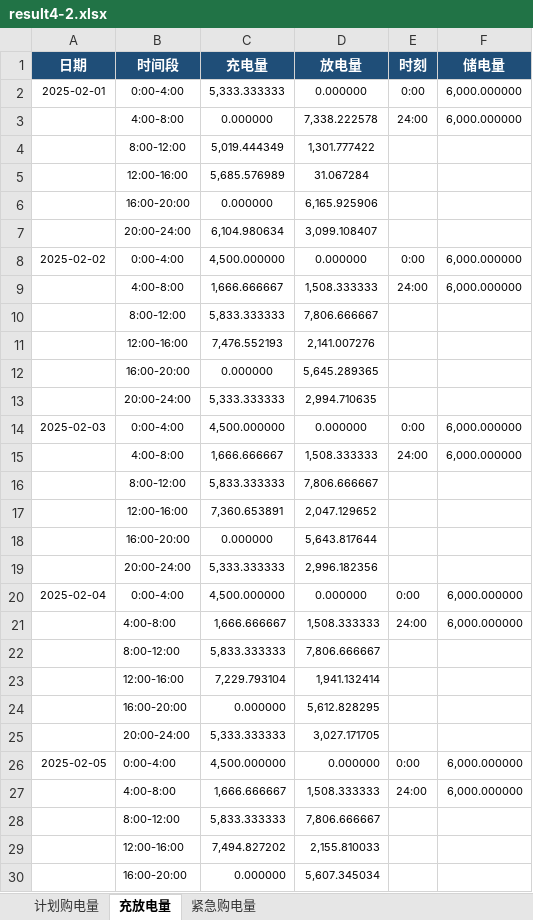
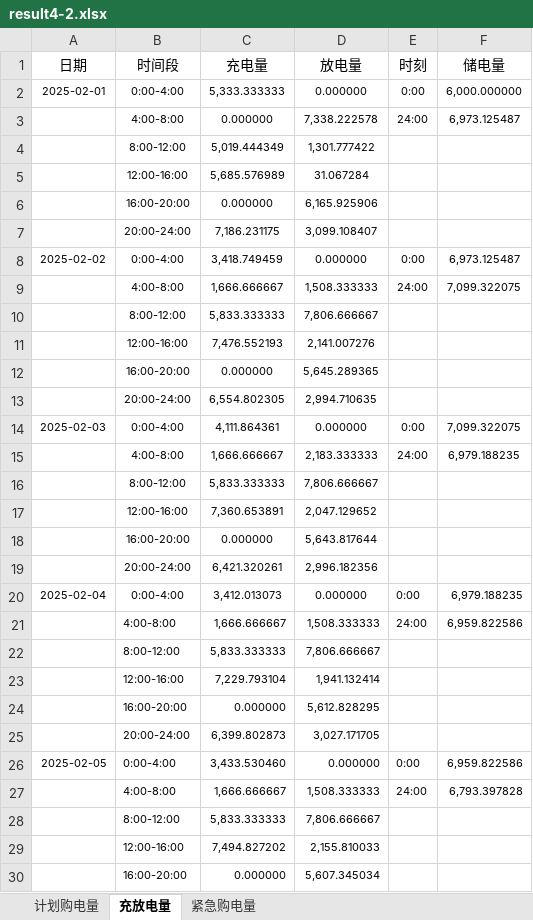
Before and after one commit to yxhlan61-dev/math-model, an Excel workbook: code/outputs/问题四/result4-2.xlsx, sheet 充放电量, drawn as a sheet; only a part is shown; values as stored, in another font and other column widths than the file's, no borders; the diff covers the shown part only; the diff names each change by its address in the sheet, - before the commit and + after, or states it on an @@ line.

```diff
--- a/code/outputs/问题四/result4-2.xlsx (sheet 充放电量)
+++ b/code/outputs/问题四/result4-2.xlsx (sheet 充放电量)
@@ A1:F1 fill: #1F4E78 → none, bold: on → off, text colour: #FFFFFF → black @@
-F3 (储电量): 6,000.000000
+F3 (储电量): 6,973.125487
-C7 (充电量): 6,104.980634
+C7 (充电量): 7,186.231175
-C8 (充电量): 4,500.000000
+C8 (充电量): 3,418.749459
-F8 (储电量): 6,000.000000
+F8 (储电量): 6,973.125487
-F9 (储电量): 6,000.000000
+F9 (储电量): 7,099.322075
-C13 (充电量): 5,333.333333
+C13 (充电量): 6,554.802305
-C14 (充电量): 4,500.000000
+C14 (充电量): 4,111.864361
-F14 (储电量): 6,000.000000
+F14 (储电量): 7,099.322075
-D15 (放电量): 1,508.333333
+D15 (放电量): 2,183.333333
-F15 (储电量): 6,000.000000
+F15 (储电量): 6,979.188235
-C19 (充电量): 5,333.333333
+C19 (充电量): 6,421.320261
-C20 (充电量): 4,500.000000
+C20 (充电量): 3,412.013073
-F20 (储电量): 6,000.000000
+F20 (储电量): 6,979.188235
-F21 (储电量): 6,000.000000
+F21 (储电量): 6,959.822586
-C25 (充电量): 5,333.333333
+C25 (充电量): 6,399.802873
-C26 (充电量): 4,500.000000
+C26 (充电量): 3,433.530460
-F26 (储电量): 6,000.000000
+F26 (储电量): 6,959.822586
-F27 (储电量): 6,000.000000
+F27 (储电量): 6,793.397828
```
Also changed, not shown: 63 added rows, 63 removed rows and 1409 edited cells elsewhere in this sheet, sheet 计划购电量, sheet 紧急购电量, code/outputs/问题三/问题三_四时点滚动MILP_全年结果与校验.xlsx, code/outputs/问题二/问题二_MILP_全年结果与校验.xlsx, 36 other files.
